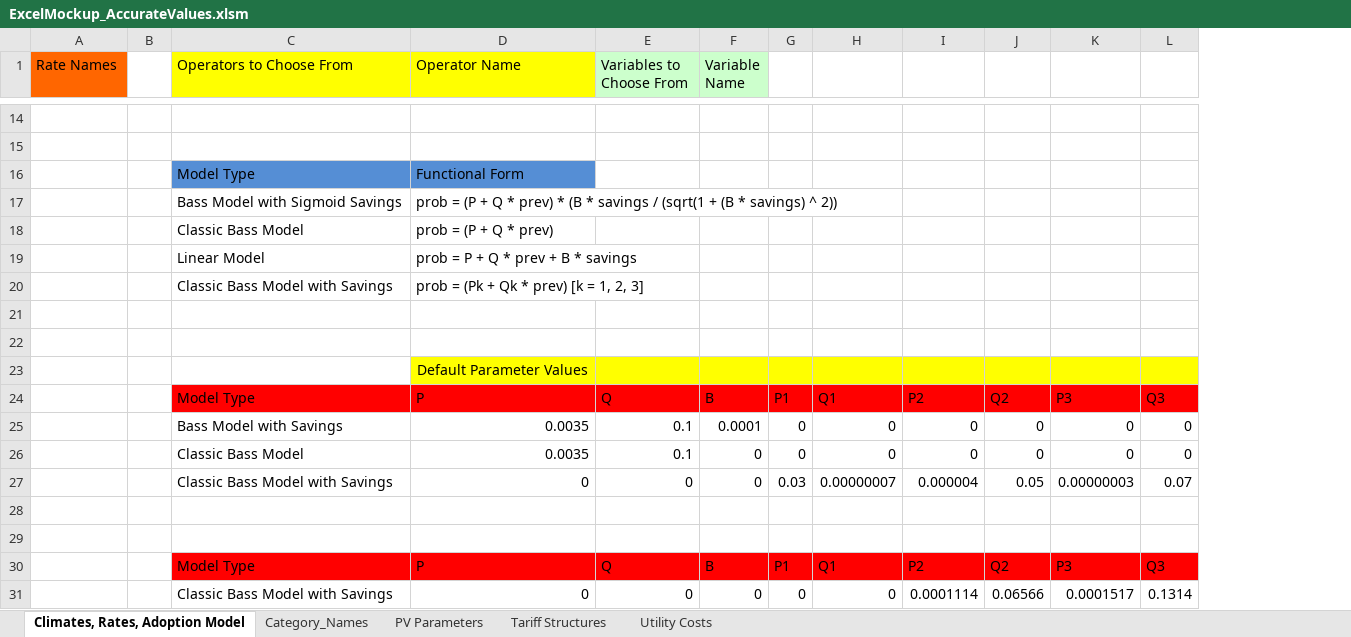
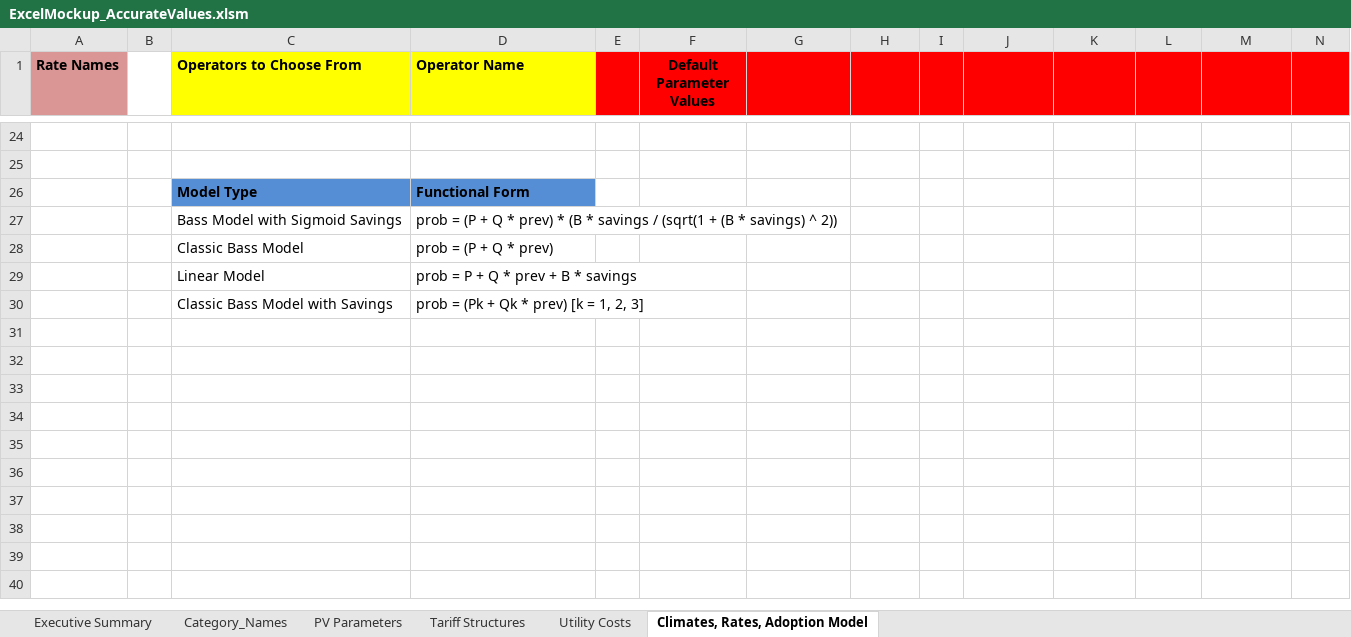
Before and after one commit to aagarwal1990/PV_Uptake_Model, an Excel workbook: sce_cloud_model/ExcelMockup_AccurateValues.xlsm, sheet Climates, Rates, Adoption Model, drawn as a sheet; only a part is shown, gaps mark what is left out; values as stored, in another font and other column widths than the file's, no borders; removed rows and columns are numbered as before the commit, all else as after; the diff covers the shown part only; the diff names each change by its address in the sheet, - before the commit and + after, or states it on an @@ line.

Commit message:
slight change to input excel sheet

```diff
--- a/sce_cloud_model/ExcelMockup_AccurateValues.xlsm (sheet Climates, Rates, Adoption Model)
+++ b/sce_cloud_model/ExcelMockup_AccurateValues.xlsm (sheet Climates, Rates, Adoption Model)
+sheet tab: Executive Summary
@@ sheet tab order changed: Executive Summary | Category_Names | PV Parameters | Tariff Structures | Utility Costs | Climates, Rates, Adoption Model @@
+column E, empty
+column F (Default Parameter Values), empty
@@ A1 bold: off → on, fill: #FF6600 → #D99694 @@
-C1:D1 bold: off
+C1:D1 bold: on
-G1: Variables to Choose From
+G1: (empty)
-G1:H1 fill: #CCFFCC
+G1:H1 fill: #FF0000
-H1: Variable Name
+H1: (empty)
-I1:N1 fill: none
+I1:N1 fill: #FF0000
-C26:D26 bold: off
+C26:D26 bold: on
-row 21: (empty)
-row 22: (empty)
-row 23:  |  |  | Default Parameter Values
-row 24:  |  | Model Type | P | Q | B | P1 | Q1 | P2 | Q2 | P3 | Q3
-row 25:  |  | Bass Model with Savings | 0.0035 | 0.1 | 0.0001 | 0 | 0 | 0 | 0 | 0 | 0
-row 26:  |  | Classic Bass Model | 0.0035 | 0.1 | 0 | 0 | 0 | 0 | 0 | 0 | 0
-row 27:  |  | Classic Bass Model with Savings | 0 | 0 | 0 | 0.03 | 0.00000007 | 0.000004 | 0.05 | 0.00000003 | 0.07
-row 28: (empty)
-row 29: (empty)
-row 30:  |  | Model Type | P | Q | B | P1 | Q1 | P2 | Q2 | P3 | Q3
-row 31:  |  | Classic Bass Model with Savings | 0 | 0 | 0 | 0 | 0 | 0.0001114 | 0.06566 | 0.0001517 | 0.1314
```
Also changed, not shown: 21 added rows, 11 removed rows and 2 edited cells elsewhere in this sheet, 4 other files.
